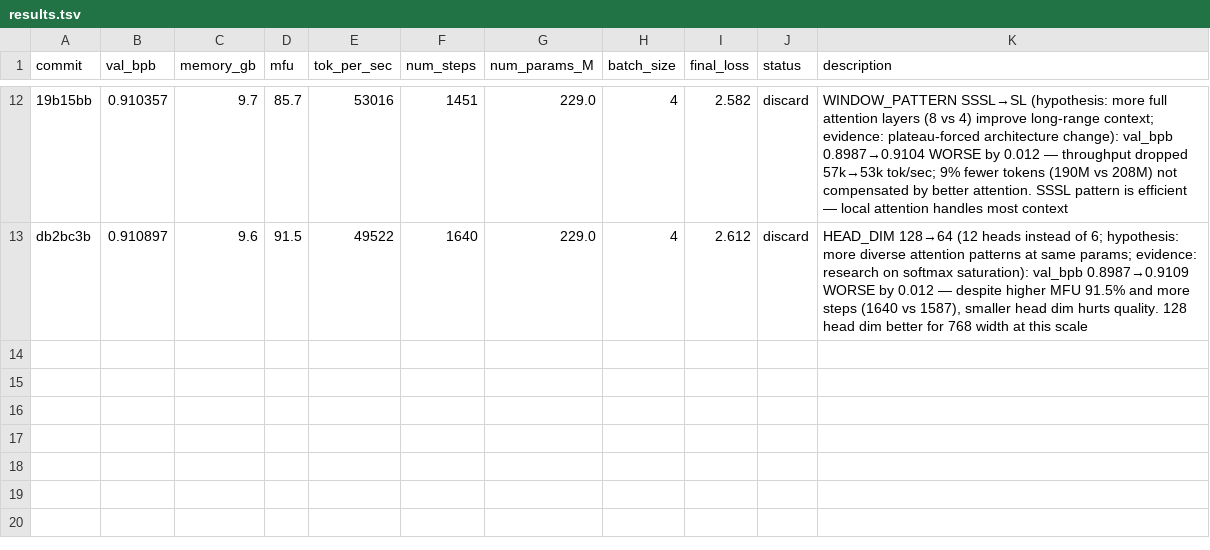
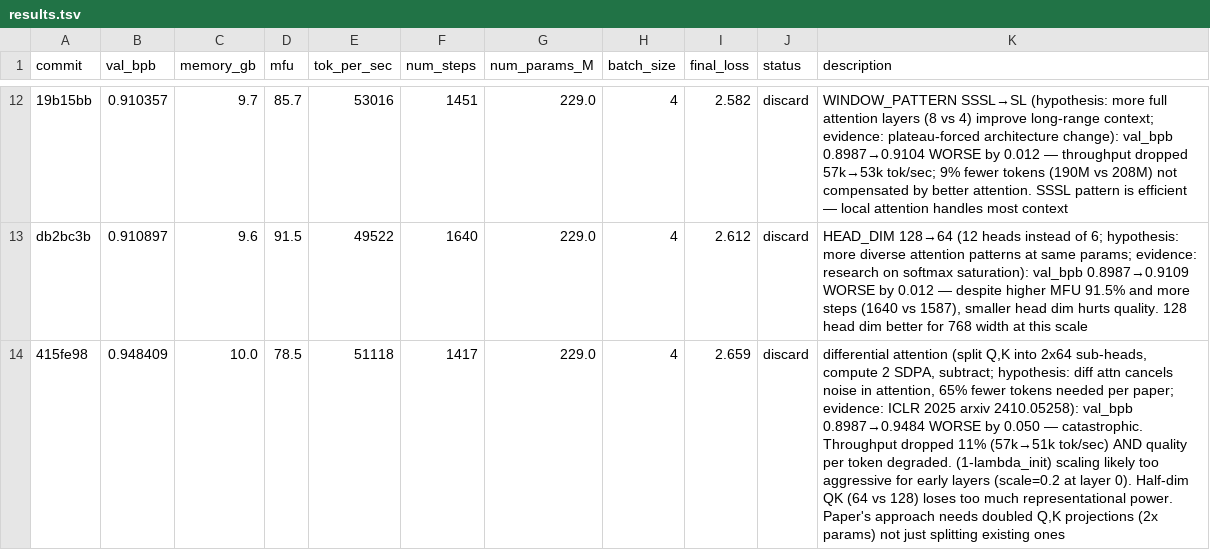
Before and after one commit to Djordje-Stojanovic/TrainRTX5070_60Min, a TSV file: results.tsv, drawn as a sheet; only a part is shown, gaps mark what is left out; the diff names each change by its address in the sheet, - before the commit and + after, or states it on an @@ line.

Commit message:
results: discard differential attention (val_bpb 0.8987→0.9484, -0.050)

```diff
--- a/results.tsv
+++ b/results.tsv
+row 14: 415fe98 | 0.948409 | 10.0 | 78.5 | 51118 | 1417 | 229.0 | 4 | 2.659 | discard | differential attention (split Q,K into 2x64 sub-heads, compute 2 SDPA, subtract; hypothesis: diff attn cancels noise in attention, 65% fewer tokens needed per paper; evidence: ICLR 2025 arxiv 2410.05258): val_bpb 0.8987→0.9484 WORSE by 0.050 — catastrophic. Throughput dropped 11% (57k→51k tok/sec) AND quality per token degraded. (1-lambda_init) scaling likely too aggressive for early layers (scale=0.2 at layer 0). Half-dim QK (64 vs 128) loses too much representational power. Paper's approach needs doubled Q,K projections (2x params) not just splitting existing ones
```
